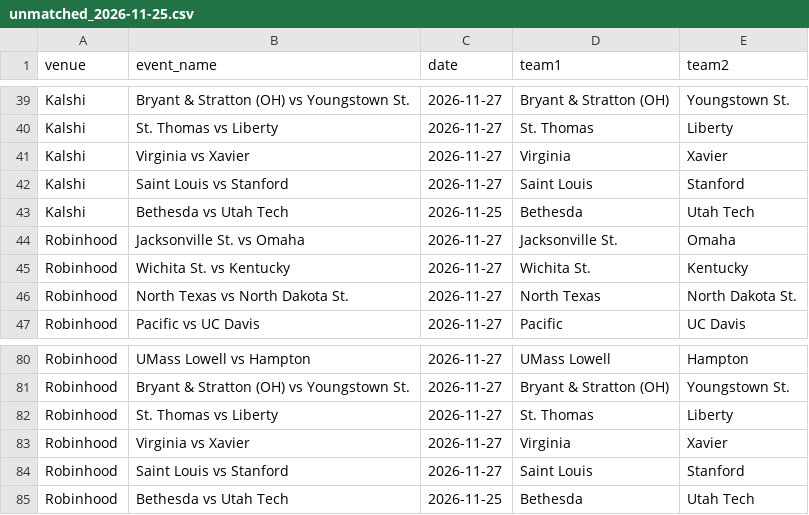
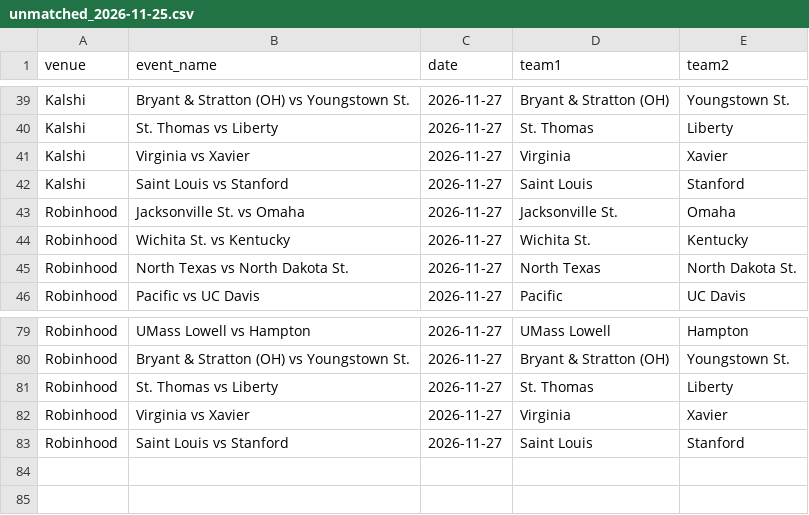
Before and after one commit to michaelatherton1/cbb-board, a CSV file: data/out/unmatched_2026-11-25.csv, drawn as a sheet; only a part is shown, gaps mark what is left out; the diff names each change by its address in the sheet, - before the commit and + after, or states it on an @@ line.

```diff
--- a/data/out/unmatched_2026-11-25.csv
+++ b/data/out/unmatched_2026-11-25.csv
-row 43: Kalshi | Bethesda vs Utah Tech | 2026-11-25 | Bethesda | Utah Tech
-row 85: Robinhood | Bethesda vs Utah Tech | 2026-11-25 | Bethesda | Utah Tech
```
Also changed, not shown: 10 other files.
